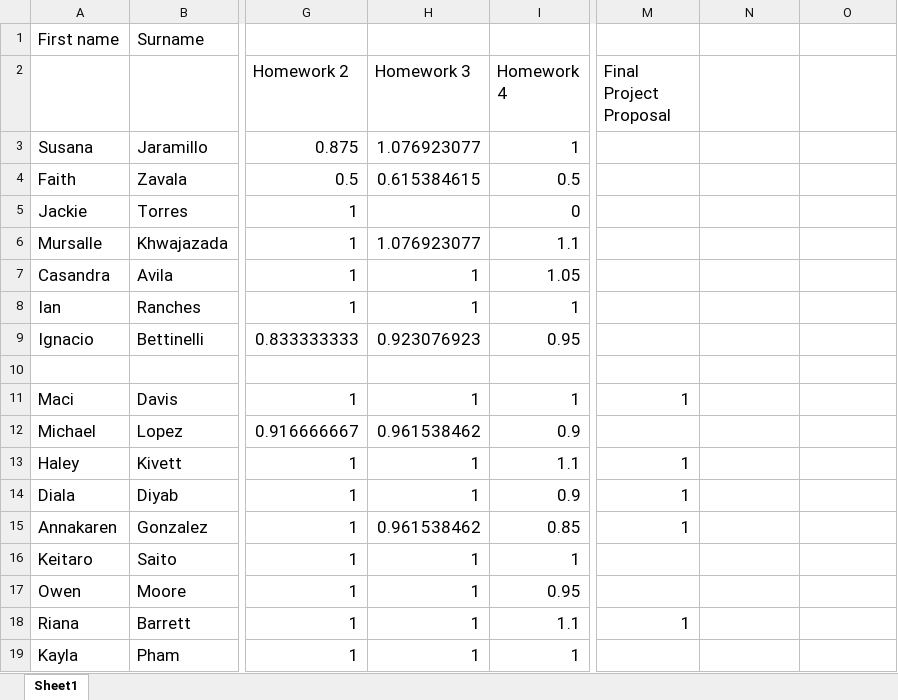
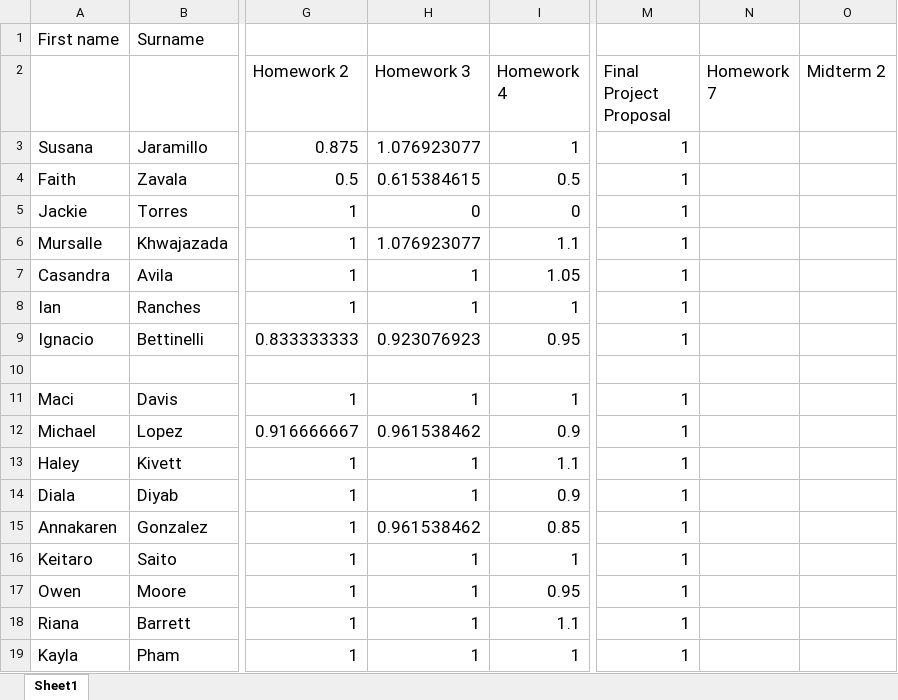
Before and after one commit to 918particle/AlgebraBasedMechanics1, an Excel workbook: Semester2/grades/Grades.xlsx, sheet Sheet1, drawn as a sheet; only a part is shown, gaps mark what is left out; values as stored, in another font and other column widths than the file's, no borders; the diff names each change by its address in the sheet, - before the commit and + after, or states it on an @@ line.

Commit message:
many reading quiz updates, grade updates, and midterm study guide and solutions

```diff
--- a/Semester2/grades/Grades.xlsx (sheet Sheet1)
+++ b/Semester2/grades/Grades.xlsx (sheet Sheet1)
-N2: (empty)
+N2: Homework 7
-O2: (empty)
+O2: Midterm 2
-M3:M9 (Final Project Proposal): (empty)
+M3:M9 (Final Project Proposal): 1
-H5 (Homework 3): (empty)
+H5 (Homework 3): 0
-M12 (Final Project Proposal): (empty)
+M12 (Final Project Proposal): 1
-M16:M17 (Final Project Proposal): (empty)
+M16:M17 (Final Project Proposal): 1
-M19 (Final Project Proposal): (empty)
+M19 (Final Project Proposal): 1
```
Also changed, not shown: 13 other files.
